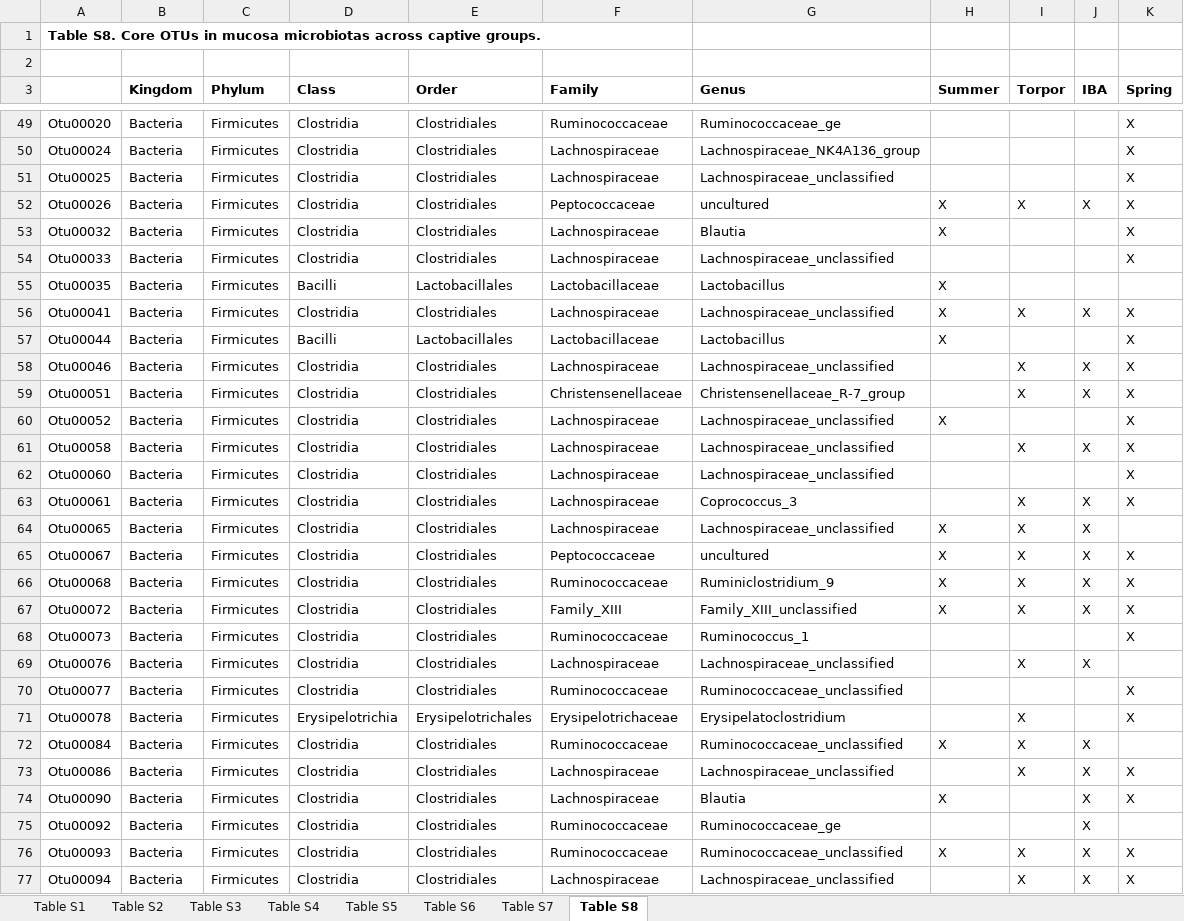
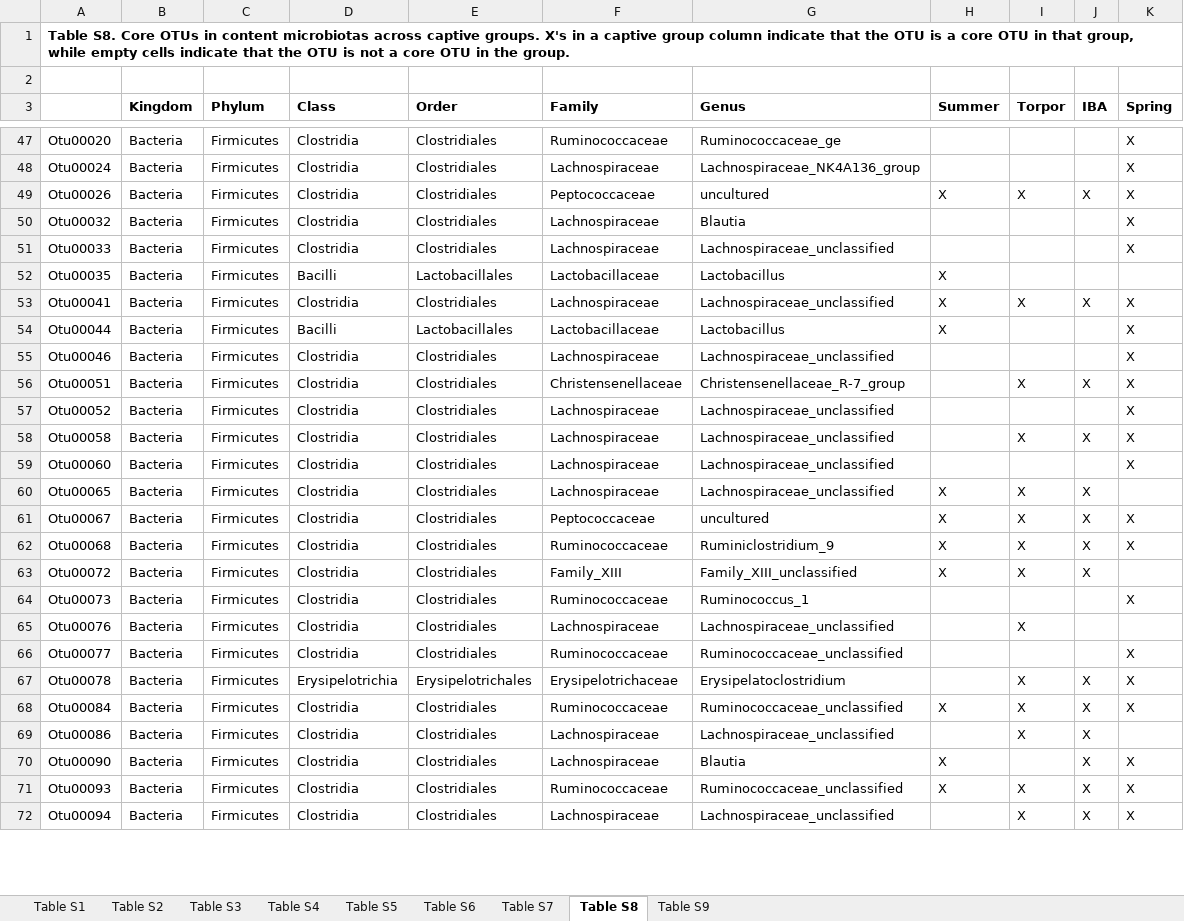
Before and after one commit to ednachiang/CaptiveWild, an Excel workbook: FigsTables/SuppTables.xlsx, sheet Table S8, drawn as a sheet; only a part is shown, gaps mark what is left out; values as stored, in another font and other column widths than the file's, no borders; removed rows and columns are numbered as before the commit, all else as after; the diff covers the shown part only; the diff names each change by its address in the sheet, - before the commit and + after, or states it on an @@ line.

```diff
--- a/FigsTables/SuppTables.xlsx (sheet Table S8)
+++ b/FigsTables/SuppTables.xlsx (sheet Table S8)
+sheet tab: Table S9
-A1: …OTUs in mucosa microbiotas across captive groups.
+A1: …OTUs in content microbiotas across captive groups. X's in a captive group column indicate that the OTU is a core OTU in that group, while empty cells indicate that the OTU is not a core OTU in the group.
-row 51: Otu00025 | Bacteria | Firmicutes | Clostridia | Clostridiales | Lachnospiraceae | Lachnospiraceae_unclassified |  |  |  | X
-H50 (Summer): X
+H50 (Summer): (empty)
-I55 (Torpor): X
+I55 (Torpor): (empty)
-J55 (IBA): X
+J55 (IBA): (empty)
-H57 (Summer): X
+H57 (Summer): (empty)
-row 63: Otu00061 | Bacteria | Firmicutes | Clostridia | Clostridiales | Lachnospiraceae | Coprococcus_3 |  | X | X | X
-K63 (Spring): X
+K63 (Spring): (empty)
-J65 (IBA): X
+J65 (IBA): (empty)
-J67 (IBA): (empty)
+J67 (IBA): X
-K68 (Spring): (empty)
+K68 (Spring): X
-K69 (Spring): X
+K69 (Spring): (empty)
-row 75: Otu00092 | Bacteria | Firmicutes | Clostridia | Clostridiales | Ruminococcaceae | Ruminococcaceae_ge |  |  | X
```
Also changed, not shown: 14 added rows, 16 removed rows and 77 edited cells elsewhere in this sheet, sheet Table S6, sheet Table S4, sheet Table S7, sheet Table S5, sheet Table S2, sheet Table S3.
